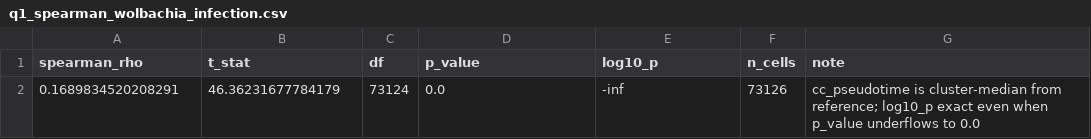
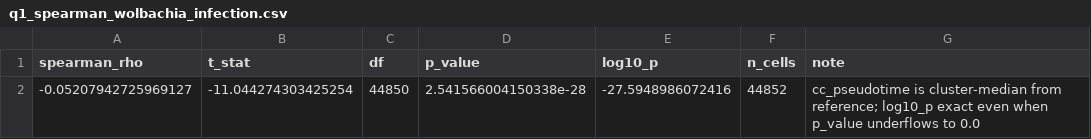
Before and after one commit to jodiejacobs/Jacobs_et_al_2026_wolbachia-drosophila-scrnaseq, a CSV file: cell_culture_system/figures/titer_vs_cellcycle/q1_spearman_wolbachia_infection.csv, drawn as a sheet.

```diff
--- a/cell_culture_system/figures/titer_vs_cellcycle/q1_spearman_wolbachia_infection.csv
+++ b/cell_culture_system/figures/titer_vs_cellcycle/q1_spearman_wolbachia_infection.csv
@@ -1,2 +1,2 @@
 spearman_rho,t_stat,df,p_value,log10_p,n_cells,note
-0.1689834520208291,46.36231677784179,73124,0.0,-inf,73126,cc_pseudotime is cluster-median from reference; log10_p exact even when p_value underflows to 0.0
+-0.05207942725969127,-11.044274303425254,44850,2.541566004150338e-28,-27.5948986072416,44852,cc_pseudotime is cluster-median from reference; log10_p exact even when p_value underflows to 0.0
```
Also changed, not shown: cell_culture_system/figures/titer_vs_cellcycle/q1_bin_summary_wolbachia_infection.csv, cell_culture_system/figures/titer_vs_cellcycle/q2_composition_wolbachia_infection.csv, 21 other files.
